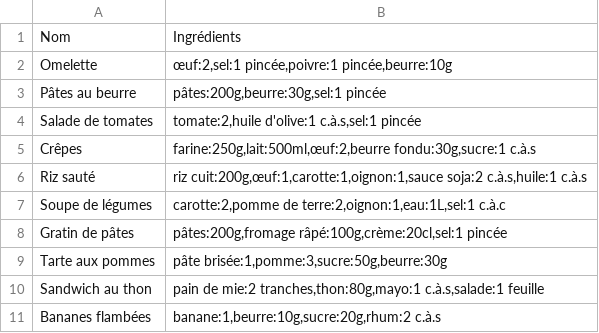
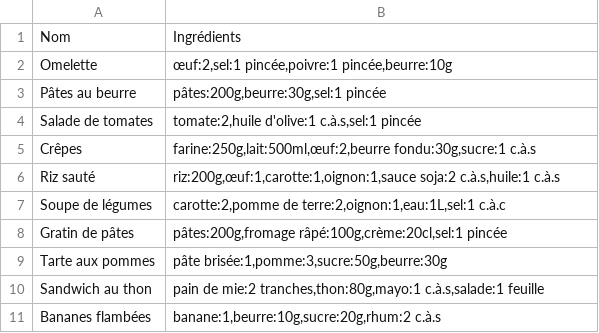
Before and after one commit to Ain002/CuisineAI, a CSV file: data/recettes.csv, drawn as a sheet.

```diff
--- a/data/recettes.csv
+++ b/data/recettes.csv
@@ -5,3 +5,3 @@ Salade de tomates;tomate:2,huile d'olive:1 c.à.s,sel:1 pincée
 Crêpes;farine:250g,lait:500ml,œuf:2,beurre fondu:30g,sucre:1 c.à.s
-Riz sauté;riz cuit:200g,œuf:1,carotte:1,oignon:1,sauce soja:2 c.à.s,huile:1 c.à.s
+Riz sauté;riz:200g,œuf:1,carotte:1,oignon:1,sauce soja:2 c.à.s,huile:1 c.à.s
 Soupe de légumes;carotte:2,pomme de terre:2,oignon:1,eau:1L,sel:1 c.à.c
```
Also changed, not shown: 1 other file.
